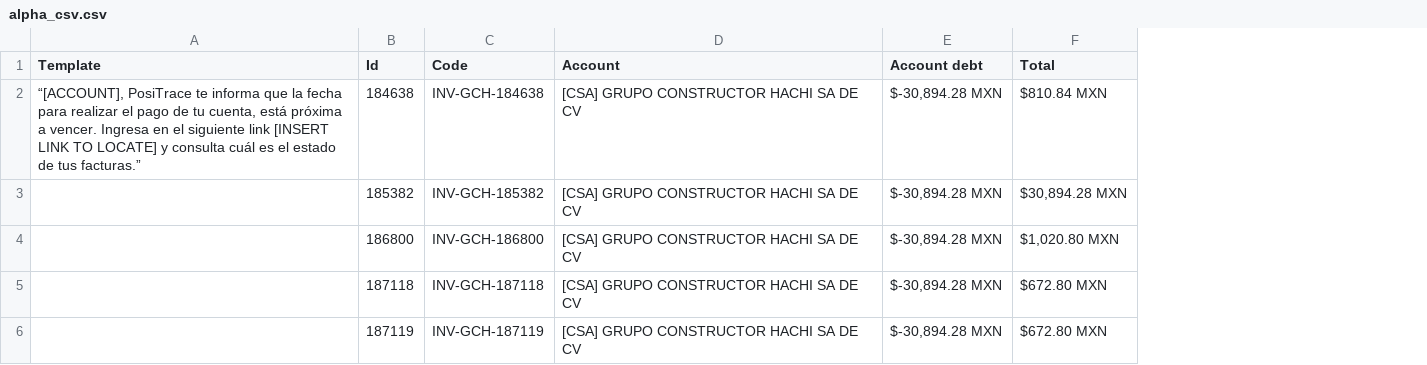
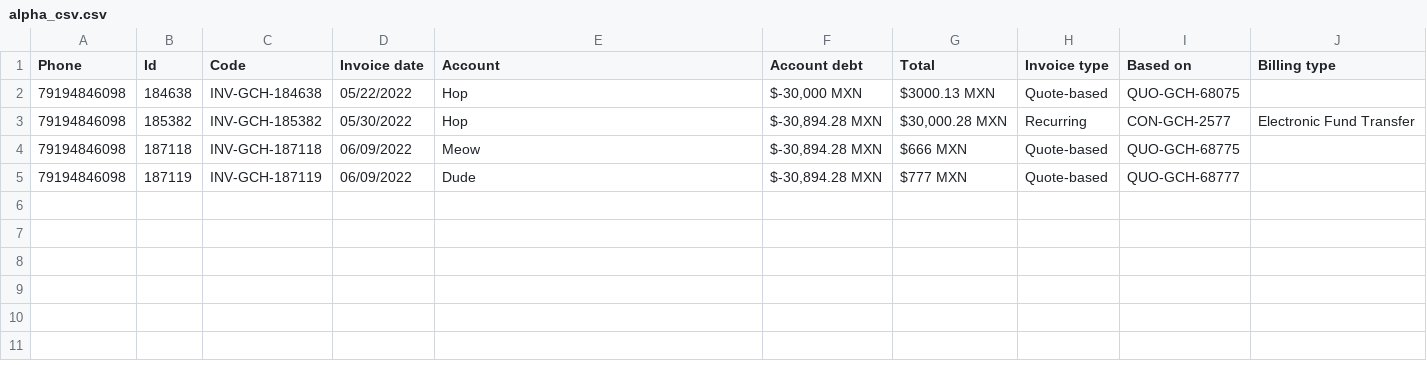
Before and after one commit to lukinvadim101/wa_postman, a CSV file: data/alpha_csv.csv, drawn as a sheet; removed rows and columns are numbered as before the commit, all else as after; the diff names each change by its address in the sheet, - before the commit and + after, or states it on an @@ line.

```diff
--- a/data/alpha_csv.csv
+++ b/data/alpha_csv.csv
-column A (Template), row 2: “[ACCOUNT], PosiTrace te informa que la fecha para realizar el pago de tu cuenta, está próxima a vencer. Ingresa en el siguiente link [INSERT LINK TO LOCATE] y consulta cuál es el estado de tus facturas.”
+column A (Phone), rows 2-5: all 79194846098
+column D (Invoice date), rows 2-5: 05/22/2022 | 05/30/2022 | 06/09/2022 | 06/09/2022
+column H (Invoice type), rows 2-5: Quote-based | Recurring | Quote-based | Quote-based
+column I (Based on), rows 2-5: QUO-GCH-68075 | CON-GCH-2577 | QUO-GCH-68775 | QUO-GCH-68777
+column J (Billing type), row 3: Electronic Fund Transfer
-E2:E3 (Account): [CSA] GRUPO CONSTRUCTOR HACHI SA DE CV
+E2:E3 (Account): Hop
-F2 (Account debt): $-30,894.28 MXN
+F2 (Account debt): $-30,000 MXN
-G2 (Total): $810.84 MXN
+G2 (Total): $3000.13 MXN
-G3 (Total): $30,894.28 MXN
+G3 (Total): $30,000.28 MXN
-row 4:  | 186800 | INV-GCH-186800 | [CSA] GRUPO CONSTRUCTOR HACHI SA DE CV | $-30,894.28 MXN | $1,020.80 MXN
-E4 (Account): [CSA] GRUPO CONSTRUCTOR HACHI SA DE CV
+E4 (Account): Meow
-G4 (Total): $672.80 MXN
+G4 (Total): $666 MXN
-E5 (Account): [CSA] GRUPO CONSTRUCTOR HACHI SA DE CV
+E5 (Account): Dude
-G5 (Total): $672.80 MXN
+G5 (Total): $777 MXN
```
Also changed, not shown: 8 other files.
